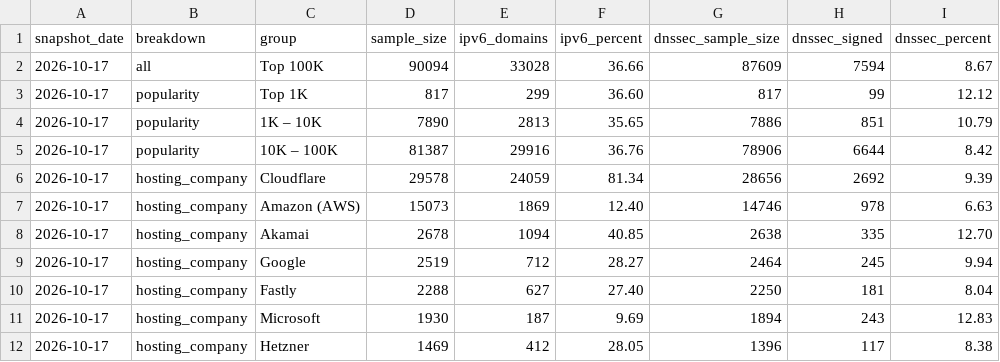
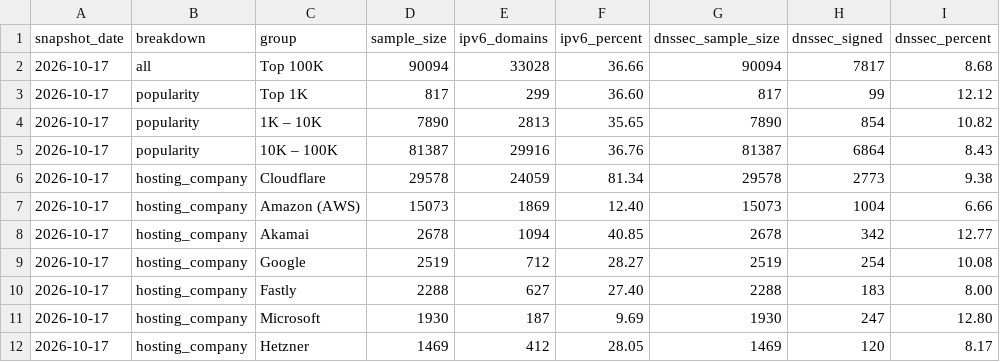
Before and after one commit to ip-as/ip-as-data, a CSV file: data/ipv6-dnssec.csv, drawn as a sheet; only a part is shown; the diff covers the shown part only.

Commit message:
Datasets refreshed, snapshot 2026-10-20

```diff
--- a/data/ipv6-dnssec.csv
+++ b/data/ipv6-dnssec.csv
@@ -1,12 +1,12 @@
 snapshot_date,breakdown,group,sample_size,ipv6_domains,ipv6_percent,dnssec_sample_size,dnssec_signed,dnssec_percent
-2026-10-17,all,Top 100K,90094,33028,36.66,87609,7594,8.67
+2026-10-17,all,Top 100K,90094,33028,36.66,90094,7817,8.68
 2026-10-17,popularity,Top 1K,817,299,36.60,817,99,12.12
-2026-10-17,popularity,1K – 10K,7890,2813,35.65,7886,851,10.79
-2026-10-17,popularity,10K – 100K,81387,29916,36.76,78906,6644,8.42
-2026-10-17,hosting_company,Cloudflare,29578,24059,81.34,28656,2692,9.39
-2026-10-17,hosting_company,Amazon (AWS),15073,1869,12.40,14746,978,6.63
-2026-10-17,hosting_company,Akamai,2678,1094,40.85,2638,335,12.70
-2026-10-17,hosting_company,Google,2519,712,28.27,2464,245,9.94
-2026-10-17,hosting_company,Fastly,2288,627,27.40,2250,181,8.04
-2026-10-17,hosting_company,Microsoft,1930,187,9.69,1894,243,12.83
-2026-10-17,hosting_company,Hetzner,1469,412,28.05,1396,117,8.38
+2026-10-17,popularity,1K – 10K,7890,2813,35.65,7890,854,10.82
+2026-10-17,popularity,10K – 100K,81387,29916,36.76,81387,6864,8.43
+2026-10-17,hosting_company,Cloudflare,29578,24059,81.34,29578,2773,9.38
+2026-10-17,hosting_company,Amazon (AWS),15073,1869,12.40,15073,1004,6.66
+2026-10-17,hosting_company,Akamai,2678,1094,40.85,2678,342,12.77
+2026-10-17,hosting_company,Google,2519,712,28.27,2519,254,10.08
+2026-10-17,hosting_company,Fastly,2288,627,27.40,2288,183,8.00
+2026-10-17,hosting_company,Microsoft,1930,187,9.69,1930,247,12.80
+2026-10-17,hosting_company,Hetzner,1469,412,28.05,1469,120,8.17
```
Also changed, not shown: 58 edited cells elsewhere in this file, data/hosting-countries.csv, data/phishing-by-tld.csv, 7 other files.
